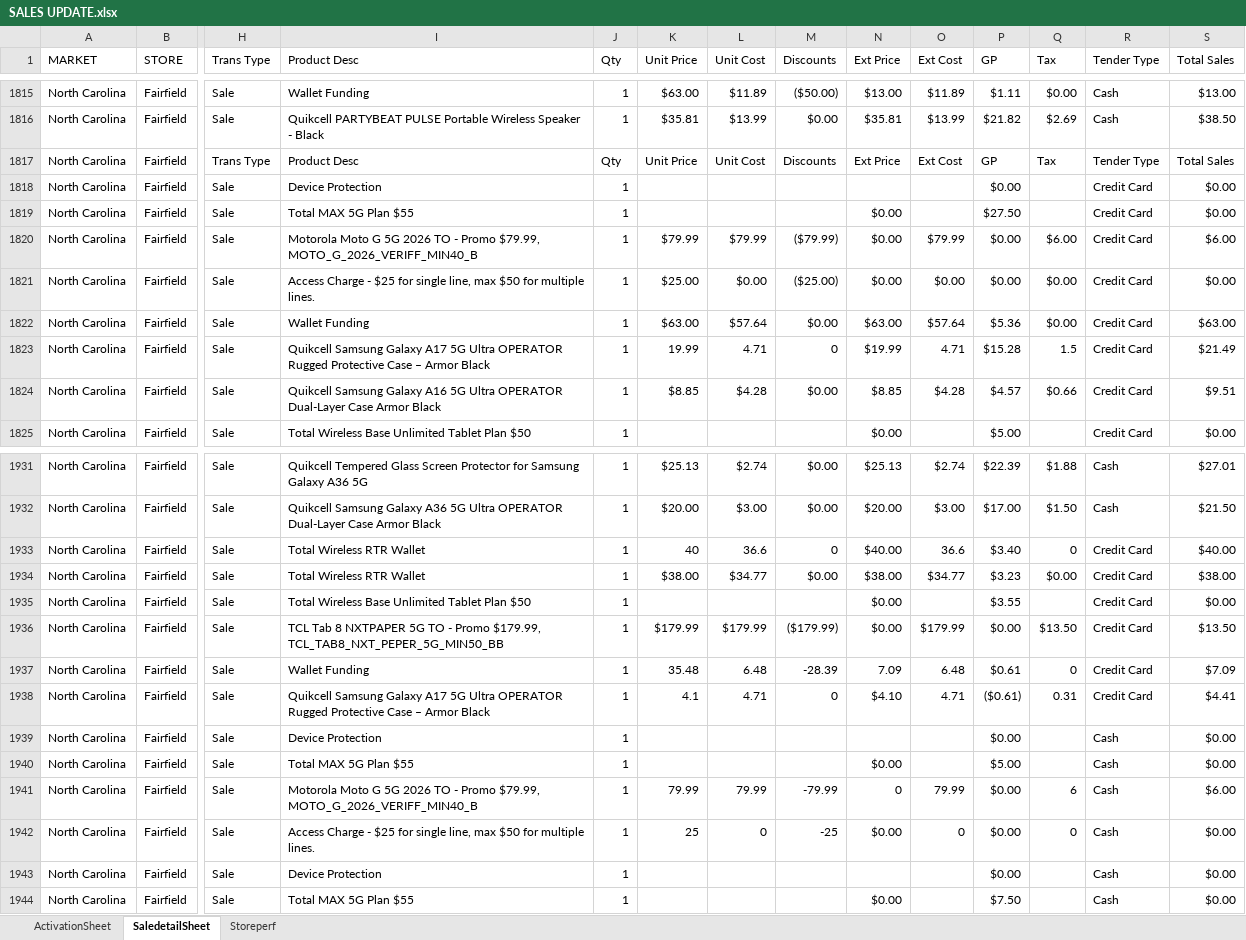
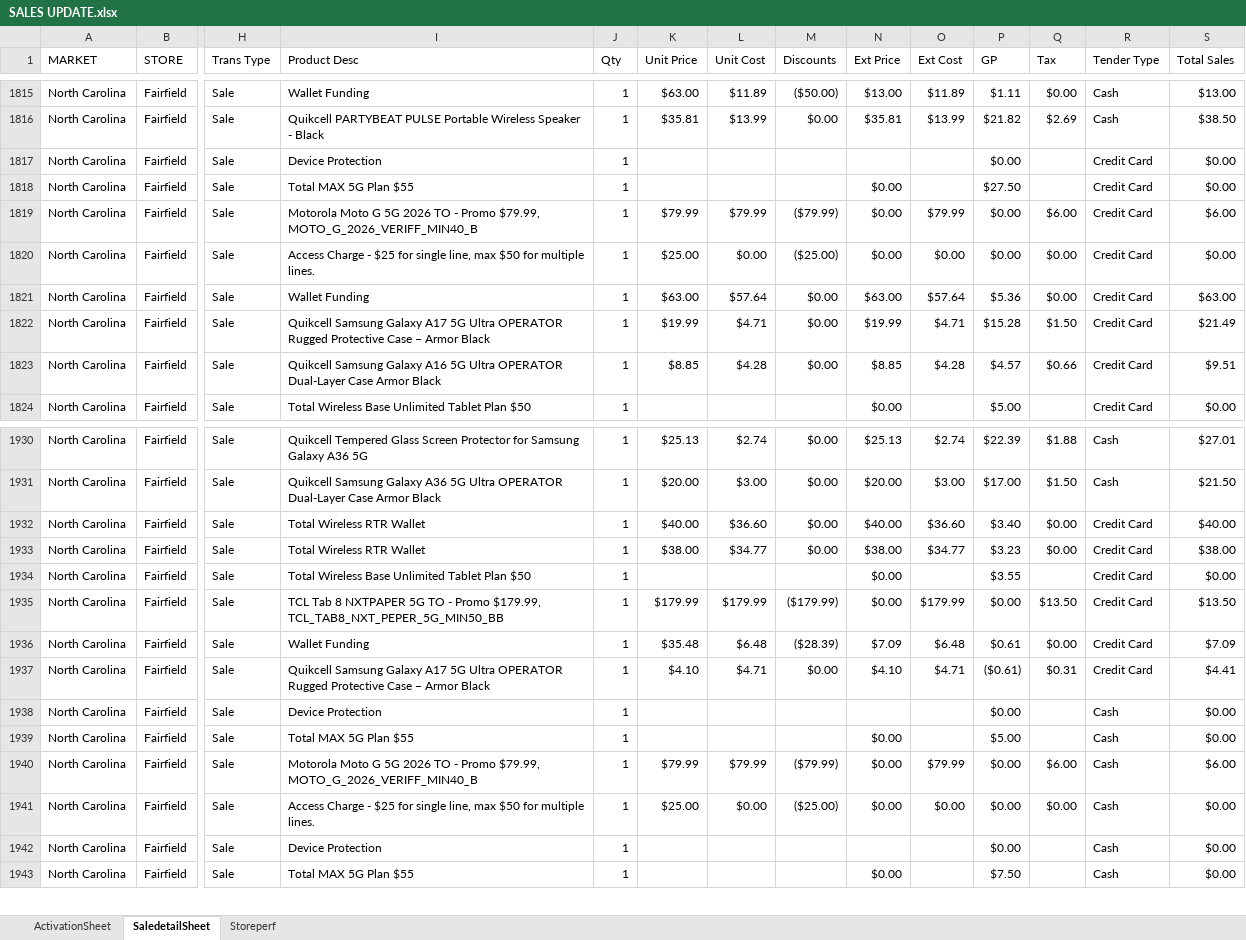
Before and after one commit to MuhammadYousuf1/IBEX-Dashboard, an Excel workbook: data/SALES UPDATE.xlsx, sheet SaledetailSheet, drawn as a sheet; only a part is shown, gaps mark what is left out; values as stored, in another font and other column widths than the file's, no cell formats; removed rows and columns are numbered as before the commit, all else as after; rows hold the shown columns only; the diff covers the shown part only; the diff names each change by its address in the sheet, - before the commit and + after, or states it on an @@ line.

Commit message:
Refresh sales data through 09/24 and update header date
SaledetailSheet gains 4 rows (2264 -> 2268) extending the transaction range from 09/21 to 09/24/2026, and the header now reads Last updated 09/24/2026.

```diff
--- a/data/SALES UPDATE.xlsx (sheet SaledetailSheet)
+++ b/data/SALES UPDATE.xlsx (sheet SaledetailSheet)
-row 1817: North Carolina | Fairfield | Trans Type | Product Desc | Qty | Unit Price | Unit Cost | Discounts | Ext Price | Ext Cost | GP | Tax | Tender Type | Total Sales
-K1822 (Unit Price): 19.99
+K1822 (Unit Price): $19.99
-L1822 (Unit Cost): 4.71
+L1822 (Unit Cost): $4.71
-M1822 (Discounts): 0
+M1822 (Discounts): $0.00
-O1822 (Ext Cost): 4.71
+O1822 (Ext Cost): $4.71
-Q1822 (Tax): 1.5
+Q1822 (Tax): $1.50
-K1932 (Unit Price): 40
+K1932 (Unit Price): $40.00
-L1932 (Unit Cost): 36.6
+L1932 (Unit Cost): $36.60
-M1932 (Discounts): 0
+M1932 (Discounts): $0.00
-O1932 (Ext Cost): 36.6
+O1932 (Ext Cost): $36.60
-Q1932 (Tax): 0
+Q1932 (Tax): $0.00
-K1936 (Unit Price): 35.48
+K1936 (Unit Price): $35.48
-L1936 (Unit Cost): 6.48
+L1936 (Unit Cost): $6.48
-M1936 (Discounts): -28.39
+M1936 (Discounts): ($28.39)
-N1936 (Ext Price): 7.09
+N1936 (Ext Price): $7.09
-O1936 (Ext Cost): 6.48
+O1936 (Ext Cost): $6.48
-Q1936 (Tax): 0
+Q1936 (Tax): $0.00
-K1937 (Unit Price): 4.1
+K1937 (Unit Price): $4.10
-L1937 (Unit Cost): 4.71
+L1937 (Unit Cost): $4.71
-M1937 (Discounts): 0
+M1937 (Discounts): $0.00
-O1937 (Ext Cost): 4.71
+O1937 (Ext Cost): $4.71
-Q1937 (Tax): 0.31
+Q1937 (Tax): $0.31
-K1940 (Unit Price): 79.99
+K1940 (Unit Price): $79.99
-L1940 (Unit Cost): 79.99
+L1940 (Unit Cost): $79.99
-M1940 (Discounts): -79.99
+M1940 (Discounts): ($79.99)
-N1940 (Ext Price): 0
+N1940 (Ext Price): $0.00
-O1940 (Ext Cost): 79.99
+O1940 (Ext Cost): $79.99
-Q1940 (Tax): 6
+Q1940 (Tax): $6.00
-K1941 (Unit Price): 25
+K1941 (Unit Price): $25.00
-L1941 (Unit Cost): 0
+L1941 (Unit Cost): $0.00
-M1941 (Discounts): -25
+M1941 (Discounts): ($25.00)
-O1941 (Ext Cost): 0
+O1941 (Ext Cost): $0.00
-Q1941 (Tax): 0
+Q1941 (Tax): $0.00
```
Also changed, not shown: 5 added rows and 552 edited cells elsewhere in this sheet, cell formats, 1 other file.
